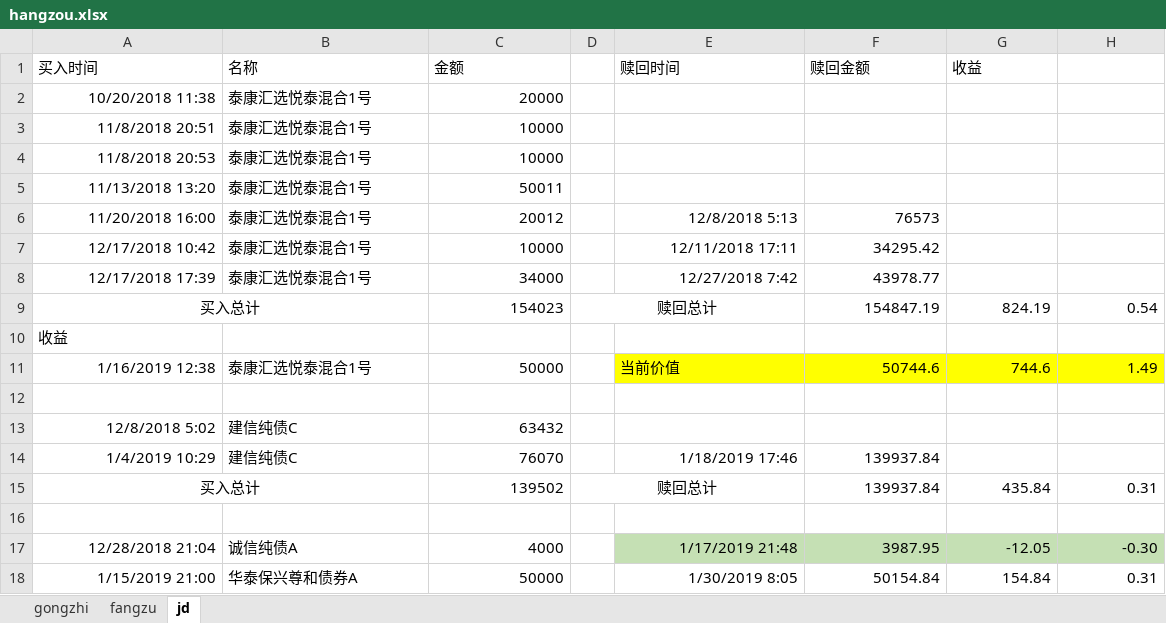
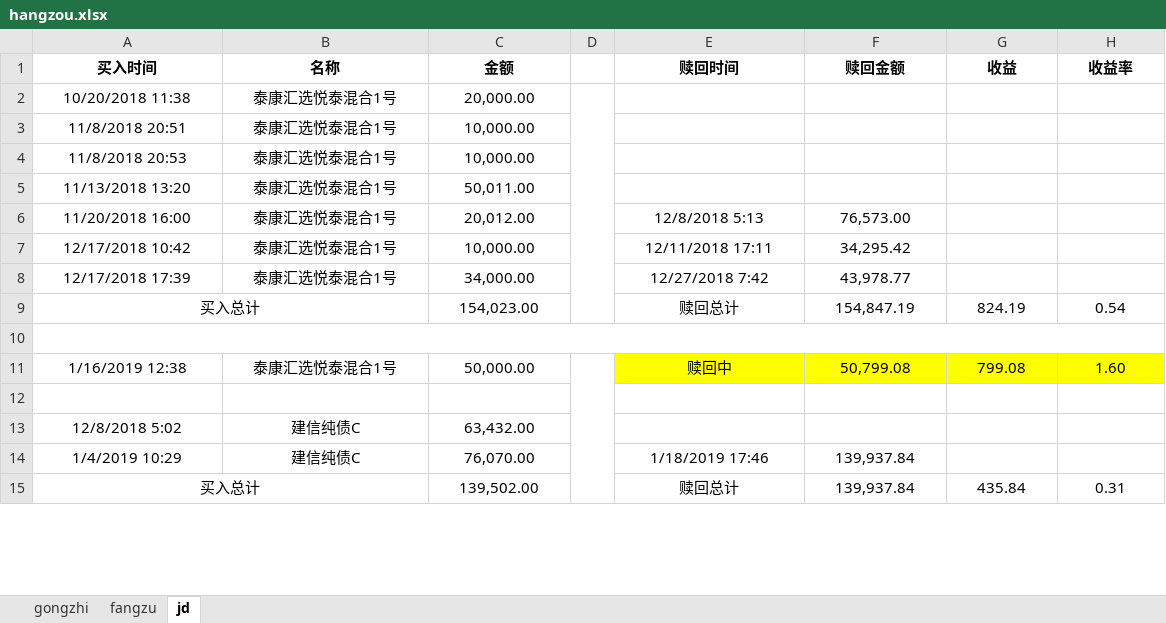
Before and after one commit to xxdoc/kl_tool, an Excel workbook: getTorrnet/hangzou.xlsx, sheet jd, drawn as a sheet; only a part is shown; values as stored, in another font and other column widths than the file's, no borders; removed rows and columns are numbered as before the commit, all else as after; the diff covers the shown part only; the diff names each change by its address in the sheet, - before the commit and + after, or states it on an @@ line.

```diff
--- a/getTorrnet/hangzou.xlsx (sheet jd)
+++ b/getTorrnet/hangzou.xlsx (sheet jd)
@@ A1:C1 bold: off → on, alignment: left → center @@
@@ E1:G1 bold: off → on, alignment: left → center @@
-H1: (empty)
+H1: 收益率
-A2:A8 alignment: right
+A2:A8 alignment: center
-B2:B8 alignment: left
+B2:B8 alignment: center
-C2 (金额): 20000
+C2 (金额): 20,000.00
-C2:C9 alignment: right
+C2:C9 alignment: center
+D2:D9 merged
-C3:C4 (金额): 10000
+C3:C4 (金额): 10,000.00
-C5 (金额): 50011
+C5 (金额): 50,011.00
-C6 (金额): 20012
+C6 (金额): 20,012.00
-E6:F8 alignment: right
+E6:F8 alignment: center
-F6 (赎回金额): 76573
+F6 (赎回金额): 76,573.00
-C7 (金额): 10000
+C7 (金额): 10,000.00
-F7 (赎回金额): 34295.42
+F7 (赎回金额): 34,295.42
-C8 (金额): 34000
+C8 (金额): 34,000.00
-F8 (赎回金额): 43978.77
+F8 (赎回金额): 43,978.77
-C9 (金额): 154023
+C9 (金额): 154,023.00
-D9: 赎回总计
+D9: (empty)
-D9:E9 merged
-E9 (赎回时间): (empty)
+E9 (赎回时间): 赎回总计
-F9 (赎回金额): 154847.19
+F9 (赎回金额): 154,847.19
-F9:H9 alignment: right
+F9:H9 alignment: center
-row 10: 收益
-row 11: 1/16/2019 12:38 | 泰康汇选悦泰混合1号 | 50000 |  | 当前价值 | 50744.6 | 744.6 | 1.49
+A10:H10 merged
-row 13: 12/8/2018 5:02 | 建信纯债C | 63432
-row 14: 1/4/2019 10:29 | 建信纯债C | 76070 |  | 1/18/2019 17:46 | 139937.84
-row 15: 买入总计 |  | 139502 | 赎回总计 |  | 139937.84 | 435.84 | 0.31
+row 11: 1/16/2019 12:38 | 泰康汇选悦泰混合1号 | 50,000.00 |  | 赎回中 | 50,799.08 | 799.08 | 1.60
-row 17: 12/28/2018 21:04 | 诚信纯债A | 4000 |  | 1/17/2019 21:48 | 3987.95 | -12.05 | -0.30
-row 18: 1/15/2019 21:00 | 华泰保兴尊和债券A | 50000 |  | 1/30/2019 8:05 | 50154.84 | 154.84 | 0.31
+row 13: 12/8/2018 5:02 | 建信纯债C | 63,432.00
+row 14: 1/4/2019 10:29 | 建信纯债C | 76,070.00 |  | 1/18/2019 17:46 | 139,937.84
+row 15: 买入总计 |  | 139,502.00 |  | 赎回总计 | 139,937.84 | 435.84 | 0.31
```
Also changed, not shown: 10 added rows, 7 removed rows, 2 edited cells and merged cells elsewhere in this sheet, 1 other file.
